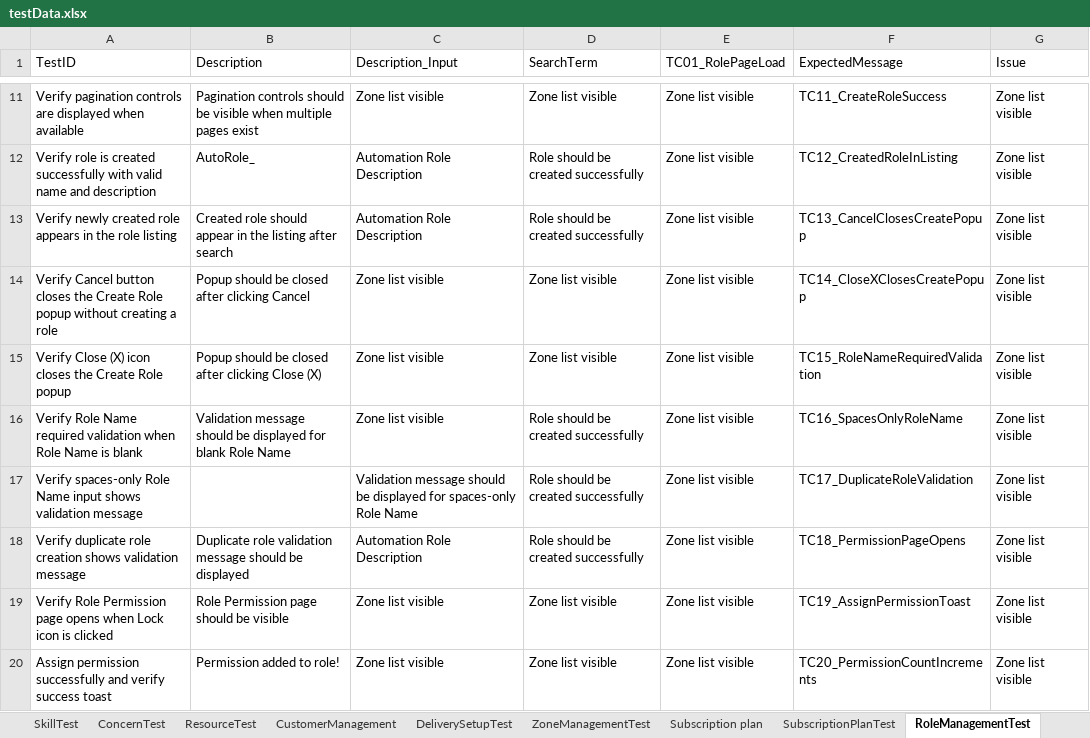
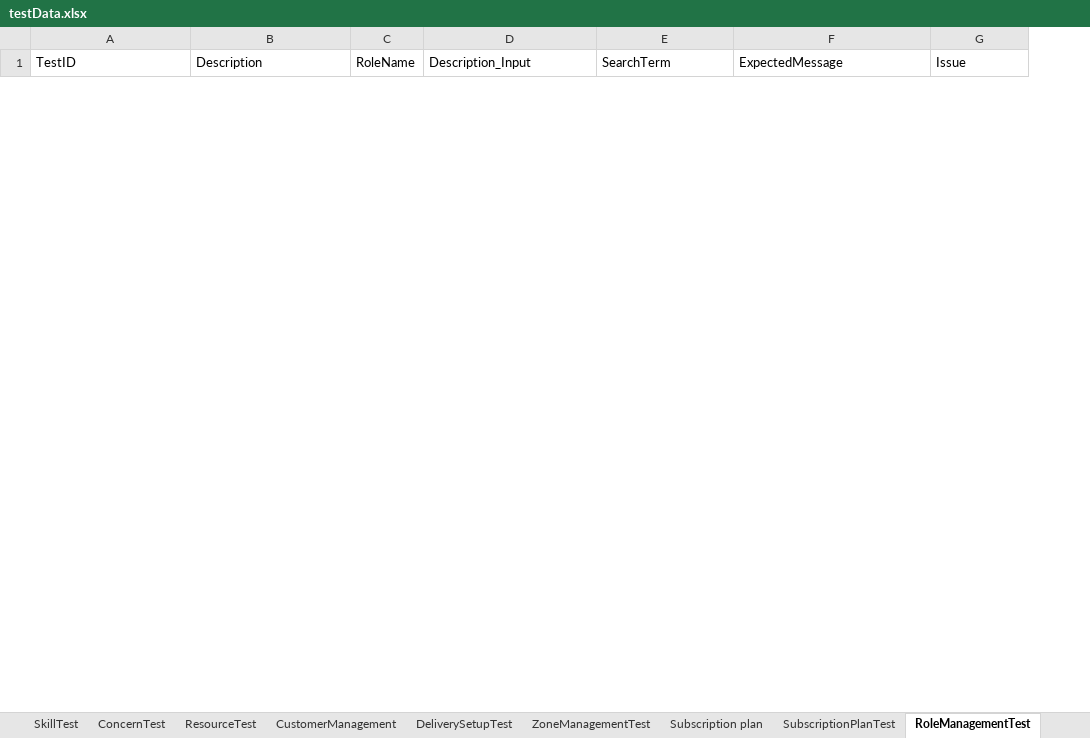
Before and after one commit to trigitaltech/nipige_qa_automation, an Excel workbook: src/resources/data/testData.xlsx, sheet RoleManagementTest, drawn as a sheet; only a part is shown, gaps mark what is left out; values as stored, in another font and other column widths than the file's, no borders; removed rows and columns are numbered as before the commit, all else as after; the diff covers the shown part only; the diff names each change by its address in the sheet, - before the commit and + after, or states it on an @@ line.

Commit message:
"fix: reconstruct role management test data and fix pagination class check"

```diff
--- a/src/resources/data/testData.xlsx (sheet RoleManagementTest)
+++ b/src/resources/data/testData.xlsx (sheet RoleManagementTest)
+column C (RoleName), empty
-column E (TC01_RolePageLoad), empty
-row 11: Verify pagination controls are displayed when available | Pagination controls should be visible when multiple pages exist | Zone list visible | Zone list visible | Zone list visible | TC11_CreateRoleSuccess | Zone list visible
-row 12: Verify role is created successfully with valid name and description | AutoRole_ | Automation Role Description | Role should be created successfully | Zone list visible | TC12_CreatedRoleInListing | Zone list visible
-row 13: Verify newly created role appears in the role listing | Created role should appear in the listing after search | Automation Role Description | Role should be created successfully | Zone list visible | TC13_CancelClosesCreatePopup | Zone list visible
-row 14: Verify Cancel button closes the Create Role popup without creating a role | Popup should be closed after clicking Cancel | Zone list visible | Zone list visible | Zone list visible | TC14_CloseXClosesCreatePopup | Zone list visible
-row 15: Verify Close (X) icon closes the Create Role popup | Popup should be closed after clicking Close (X) | Zone list visible | Zone list visible | Zone list visible | TC15_RoleNameRequiredValidation | Zone list visible
-row 16: Verify Role Name required validation when Role Name is blank | Validation message should be displayed for blank Role Name | Zone list visible | Role should be created successfully | Zone list visible | TC16_SpacesOnlyRoleName | Zone list visible
-row 17: Verify spaces-only Role Name input shows validation message |  | Validation message should be displayed for spaces-only Role Name | Role should be created successfully | Zone list visible | TC17_DuplicateRoleValidation | Zone list visible
-row 18: Verify duplicate role creation shows validation message | Duplicate role validation message should be displayed | Automation Role Description | Role should be created successfully | Zone list visible | TC18_PermissionPageOpens | Zone list visible
-row 19: Verify Role Permission page opens when Lock icon is clicked | Role Permission page should be visible | Zone list visible | Zone list visible | Zone list visible | TC19_AssignPermissionToast | Zone list visible
-row 20: Assign permission successfully and verify success toast | Permission added to role! | Zone list visible | Zone list visible | Zone list visible | TC20_PermissionCountIncrements | Zone list visible
```
Also changed, not shown: 38 added rows and 28 removed rows elsewhere in this sheet, sheet PaymentReportTest, sheet DashboardTest, 1 other file.
